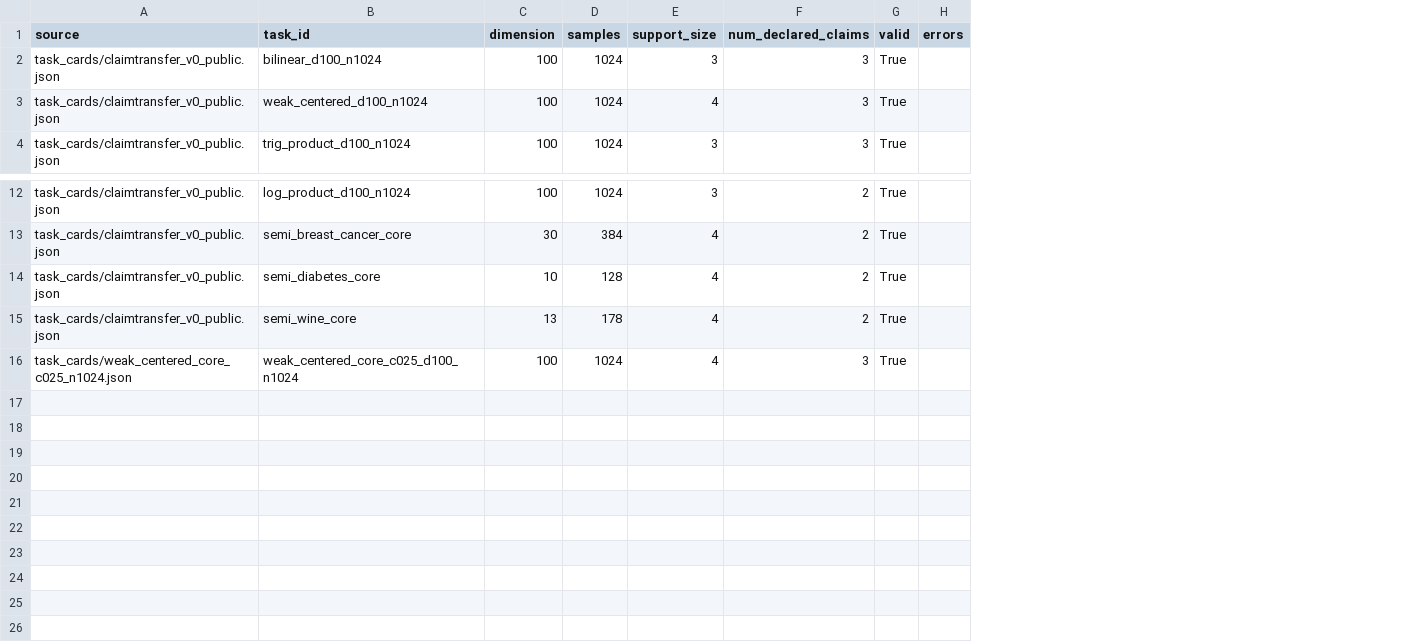
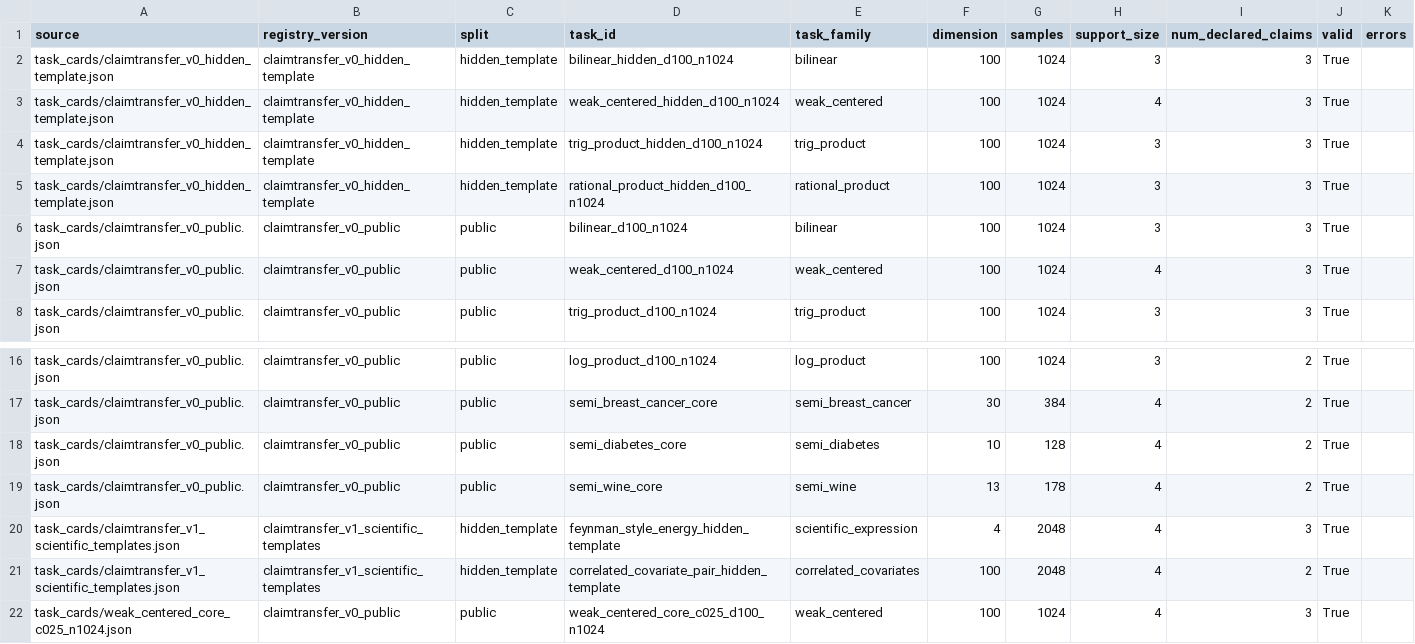
Before and after one commit to zicoG21/prism-kan, a CSV file: score_reports/task_card_validation.csv, drawn as a sheet; only a part is shown, gaps mark what is left out; addresses are those after the commit; the diff names each change by its address in the sheet, - before the commit and + after, or states it on an @@ line.

Commit message:
Build ClaimTransfer benchmark artifact scaffolding

```diff
--- a/score_reports/task_card_validation.csv
+++ b/score_reports/task_card_validation.csv
+column B (registry_version), rows 6-8: all claimtransfer_v0_public; rows 16-19: all claimtransfer_v0_public; row 22: claimtransfer_v0_public
+column C (split), rows 6-8: all public; rows 16-19: all public; row 22: public
+column E (task_family), rows 6-8: bilinear | weak_centered | trig_product; rows 16-19: log_product | semi_breast_cancer | semi_diabetes | semi_wine; row 22: weak_centered
+row 2: task_cards/claimtransfer_v0_hidden_template.json | claimtransfer_v0_hidden_template | hidden_template | bilinear_hidden_d100_n1024 | bilinear | 100 | 1024 | 3 | 3 | True
+row 3: task_cards/claimtransfer_v0_hidden_template.json | claimtransfer_v0_hidden_template | hidden_template | weak_centered_hidden_d100_n1024 | weak_centered | 100 | 1024 | 4 | 3 | True
+row 4: task_cards/claimtransfer_v0_hidden_template.json | claimtransfer_v0_hidden_template | hidden_template | trig_product_hidden_d100_n1024 | trig_product | 100 | 1024 | 3 | 3 | True
+row 5: task_cards/claimtransfer_v0_hidden_template.json | claimtransfer_v0_hidden_template | hidden_template | rational_product_hidden_d100_n1024 | rational_product | 100 | 1024 | 3 | 3 | True
+row 20: task_cards/claimtransfer_v1_scientific_templates.json | claimtransfer_v1_scientific_templates | hidden_template | feynman_style_energy_hidden_template | scientific_expression | 4 | 2048 | 4 | 3 | True
+row 21: task_cards/claimtransfer_v1_scientific_templates.json | claimtransfer_v1_scientific_templates | hidden_template | correlated_covariate_pair_hidden_template | correlated_covariates | 100 | 2048 | 4 | 2 | True
```
Also changed, not shown: 27 other files.
